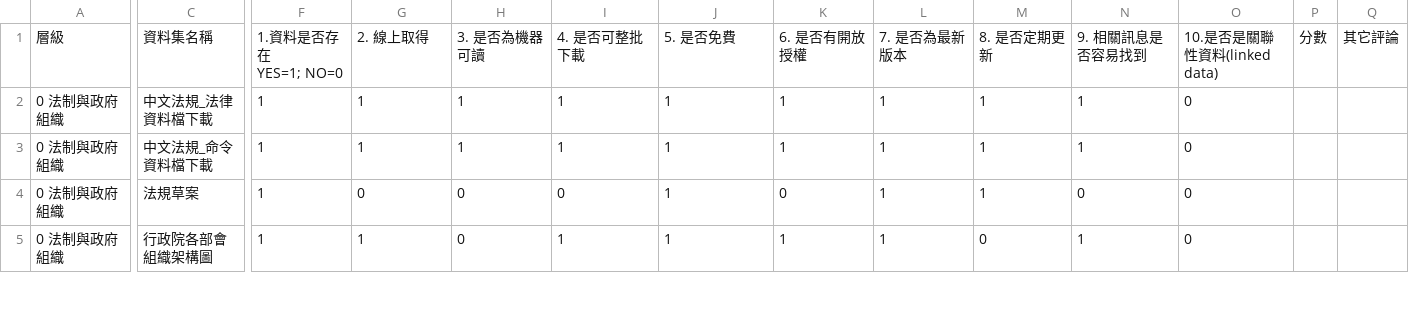
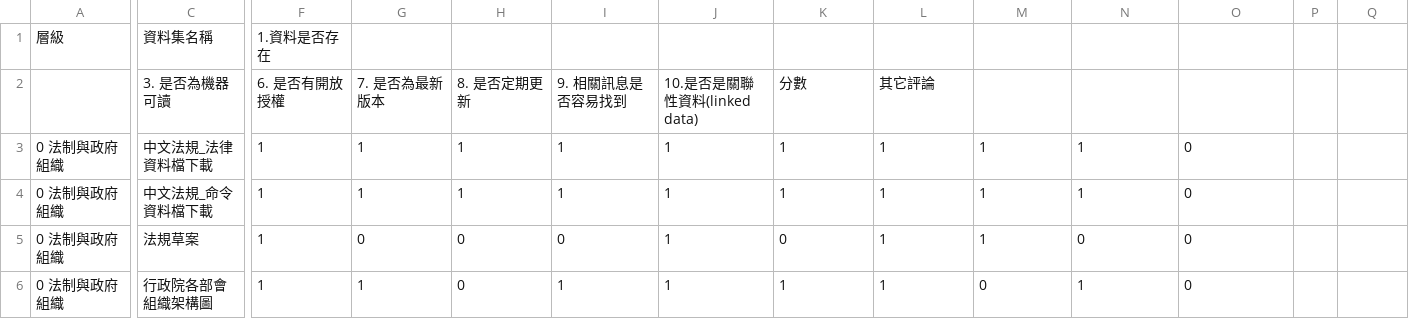
Before and after one commit to ocftw/OpenGovReport14-16, a CSV file: detail.csv, drawn as a sheet; only a part is shown, gaps mark what is left out; rows hold the shown columns only; ↵ is a line break in a cell; the diff names each change by its address in the sheet, - before the commit and + after, or states it on an @@ line.

Commit message:
remove annotation

```diff
--- a/detail.csv
+++ b/detail.csv
-F1: 1.資料是否存在 ↵ YES=1; NO=0
+F1: 1.資料是否存在
-G1: 2. 線上取得
+G1: (empty)
-H1: 3. 是否為機器可讀
+H1: (empty)
-I1: 4. 是否可整批下載
+I1: (empty)
-J1: 5. 是否免費
+J1: (empty)
-K1: 6. 是否有開放授權
+K1: (empty)
-L1: 7. 是否為最新版本
+L1: (empty)
-M1: 8. 是否定期更新
+M1: (empty)
-N1: 9. 相關訊息是否容易找到
+N1: (empty)
-O1: 10.是否是關聯性資料(linked data)
+O1: (empty)
-P1: 分數
+P1: (empty)
-Q1: 其它評論
+Q1: (empty)
+row 2:  | 3. 是否為機器可讀 | 6. 是否有開放授權 | 7. 是否為最新版本 | 8. 是否定期更新 | 9. 相關訊息是否容易找到 | 10.是否是關聯性資料(linked data) | 分數 | 其它評論
```
